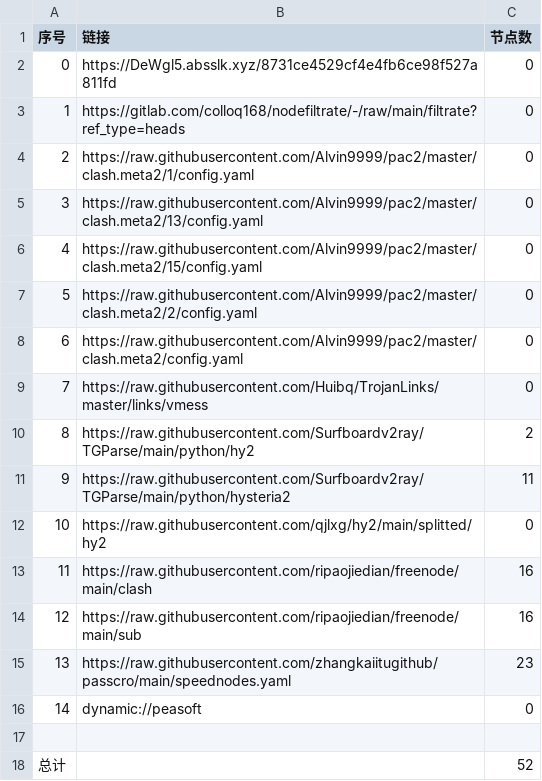
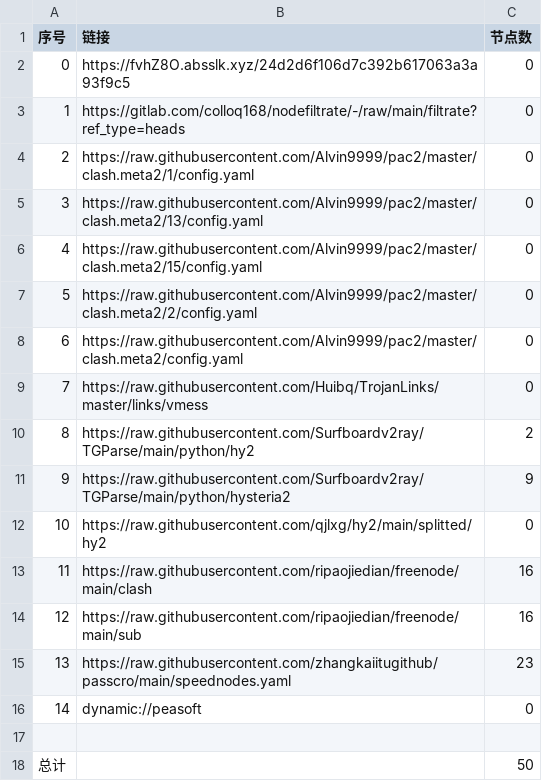
Before and after one commit to xiao33521/AutoMergePublicNodes33521, a CSV file: list_result.csv, drawn as a sheet.

```diff
--- a/list_result.csv
+++ b/list_result.csv
@@ -1,3 +1,3 @@
 序号,链接,节点数
-0,https://DeWgl5.absslk.xyz/8731ce4529cf4e4fb6ce98f527a811fd,0
+0,https://fvhZ8O.absslk.xyz/24d2d6f106d7c392b617063a3a93f9c5,0
 1,https://gitlab.com/colloq168/nodefiltrate/-/raw/main/filtrate?ref_type=heads,0
@@ -10,3 +10,3 @@
 8,https://raw.githubusercontent.com/Surfboardv2ray/TGParse/main/python/hy2,2
-9,https://raw.githubusercontent.com/Surfboardv2ray/TGParse/main/python/hysteria2,11
+9,https://raw.githubusercontent.com/Surfboardv2ray/TGParse/main/python/hysteria2,9
 10,https://raw.githubusercontent.com/qjlxg/hy2/main/splitted/hy2,0
@@ -17,2 +17,2 @@
 
-总计,,52
+总计,,50
```
Also changed, not shown: 7 other files.
